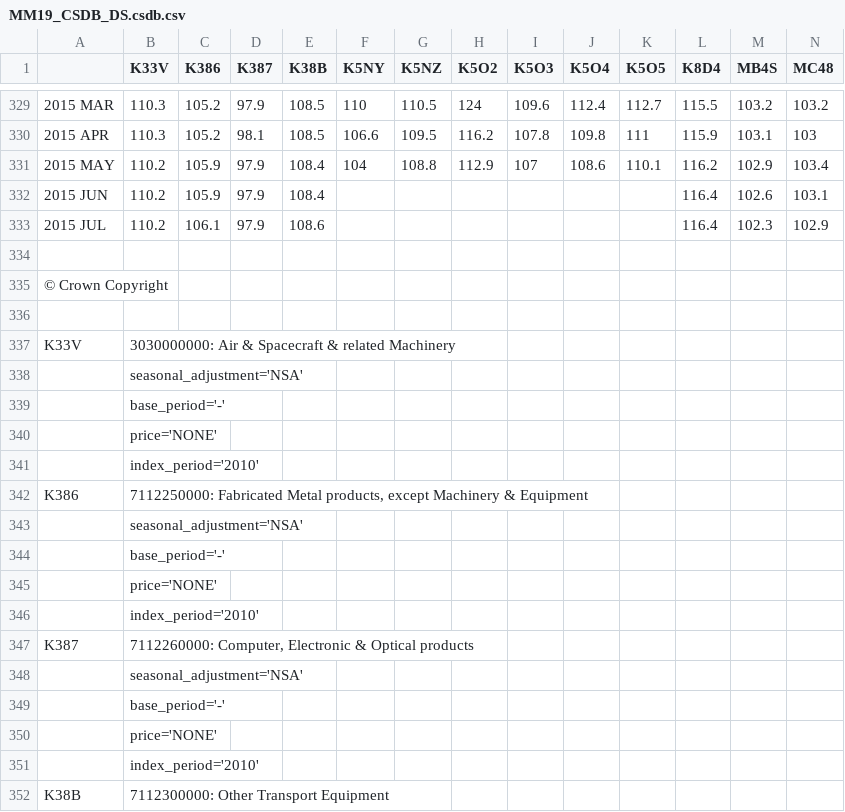
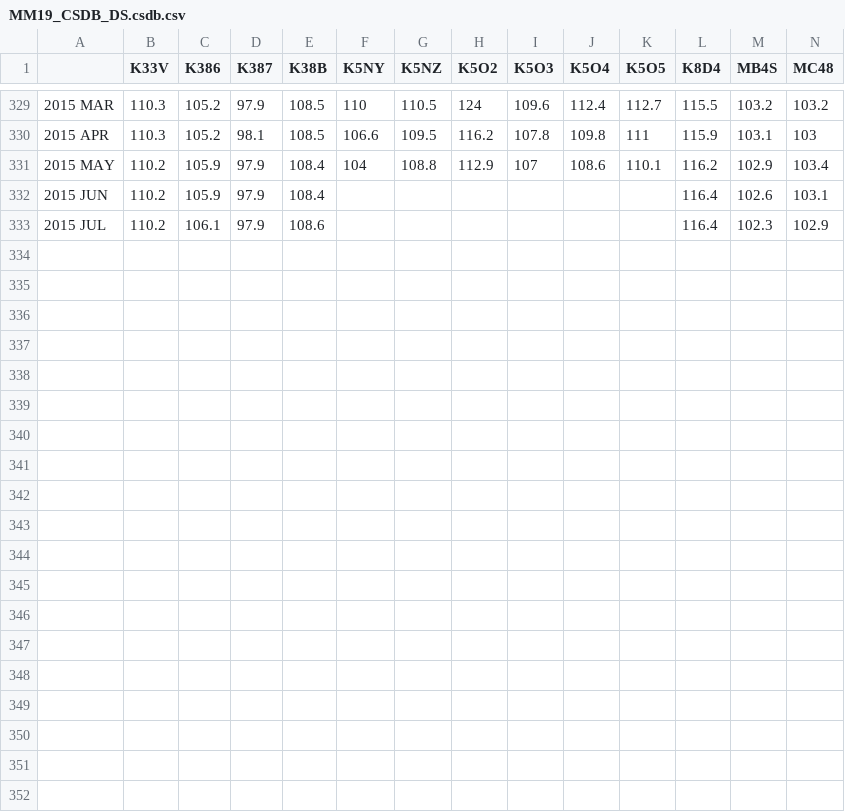
Before and after one commit to kanneh/Pattern-Recongnition, a CSV file: MM19_CSDB_DS.csdb.csv, drawn as a sheet; only a part is shown, gaps mark what is left out; rows hold the shown columns only; the diff covers the shown part only; the diff names each change by its address in the sheet, - before the commit and + after, or states it on an @@ line.

```diff
--- a/MM19_CSDB_DS.csdb.csv
+++ b/MM19_CSDB_DS.csdb.csv
-row 334: (empty)
-row 335: © Crown Copyright
-row 336: (empty)
-row 337: K33V | 3030000000: Air & Spacecraft & related Machinery
-row 338:  | seasonal_adjustment='NSA'
-row 339:  | base_period='-'
-row 340:  | price='NONE'
-row 341:  | index_period='2010'
-row 342: K386 | 7112250000: Fabricated Metal products, except Machinery & Equipment
-row 343:  | seasonal_adjustment='NSA'
-row 344:  | base_period='-'
-row 345:  | price='NONE'
-row 346:  | index_period='2010'
-row 347: K387 | 7112260000: Computer, Electronic & Optical products
-row 348:  | seasonal_adjustment='NSA'
-row 349:  | base_period='-'
-row 350:  | price='NONE'
-row 351:  | index_period='2010'
-row 352: K38B | 7112300000: Other Transport Equipment
```
Also changed, not shown: 54 removed rows elsewhere in this file, 10 other files.
